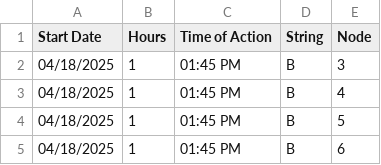
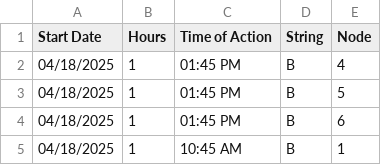
Before and after one commit to hectorpena19/SmartWaterRepo, a CSV file: 20250418_actions.csv, drawn as a sheet; only a part is shown; the shorter side is filled out with more unchanged rows.

Commit message:
Removed row from 20250418_actions.csv

```diff
--- a/20250418_actions.csv
+++ b/20250418_actions.csv
@@ -1,3 +1,2 @@
 Start Date,Hours,Time of Action,String,Node
-04/18/2025,1,01:45 PM,B,3
 04/18/2025,1,01:45 PM,B,4
```
